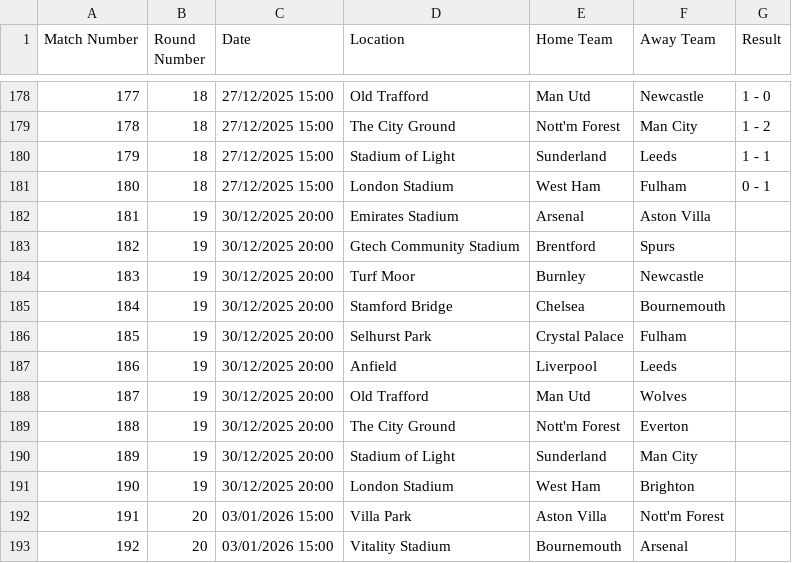
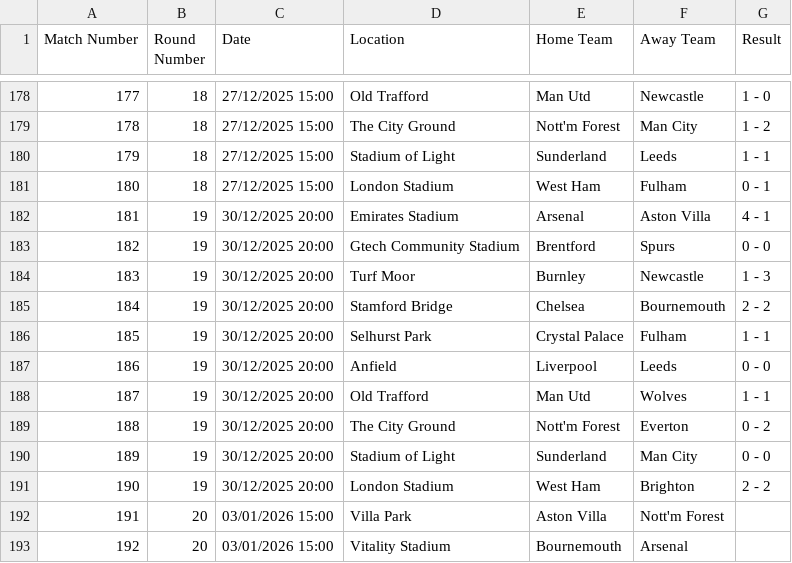
Before and after one commit to ahmed440-coder/PremierLeaguePredictor, a CSV file: pl2526.csv, drawn as a sheet; only a part is shown, gaps mark what is left out.

Commit message:
fixture 19 update

```diff
--- a/pl2526.csv
+++ b/pl2526.csv
@@ -181,12 +181,12 @@ Match Number,Round Number,Date,Location,Home Team,Away Team,Result
 180,18,27/12/2025 15:00,London Stadium,West Ham,Fulham,0 - 1
-181,19,30/12/2025 20:00,Emirates Stadium,Arsenal,Aston Villa,
-182,19,30/12/2025 20:00,Gtech Community Stadium,Brentford,Spurs,
-183,19,30/12/2025 20:00,Turf Moor,Burnley,Newcastle,
-184,19,30/12/2025 20:00,Stamford Bridge,Chelsea,Bournemouth,
-185,19,30/12/2025 20:00,Selhurst Park,Crystal Palace,Fulham,
-186,19,30/12/2025 20:00,Anfield,Liverpool,Leeds,
-187,19,30/12/2025 20:00,Old Trafford,Man Utd,Wolves,
-188,19,30/12/2025 20:00,The City Ground,Nott'm Forest,Everton,
-189,19,30/12/2025 20:00,Stadium of Light,Sunderland,Man City,
-190,19,30/12/2025 20:00,London Stadium,West Ham,Brighton,
+181,19,30/12/2025 20:00,Emirates Stadium,Arsenal,Aston Villa,4 - 1
+182,19,30/12/2025 20:00,Gtech Community Stadium,Brentford,Spurs,0 - 0
+183,19,30/12/2025 20:00,Turf Moor,Burnley,Newcastle,1 - 3
+184,19,30/12/2025 20:00,Stamford Bridge,Chelsea,Bournemouth,2 - 2
+185,19,30/12/2025 20:00,Selhurst Park,Crystal Palace,Fulham,1 - 1
+186,19,30/12/2025 20:00,Anfield,Liverpool,Leeds,0 - 0
+187,19,30/12/2025 20:00,Old Trafford,Man Utd,Wolves,1 - 1
+188,19,30/12/2025 20:00,The City Ground,Nott'm Forest,Everton,0 - 2
+189,19,30/12/2025 20:00,Stadium of Light,Sunderland,Man City,0 - 0
+190,19,30/12/2025 20:00,London Stadium,West Ham,Brighton,2 - 2
 191,20,03/01/2026 15:00,Villa Park,Aston Villa,Nott'm Forest,
```
